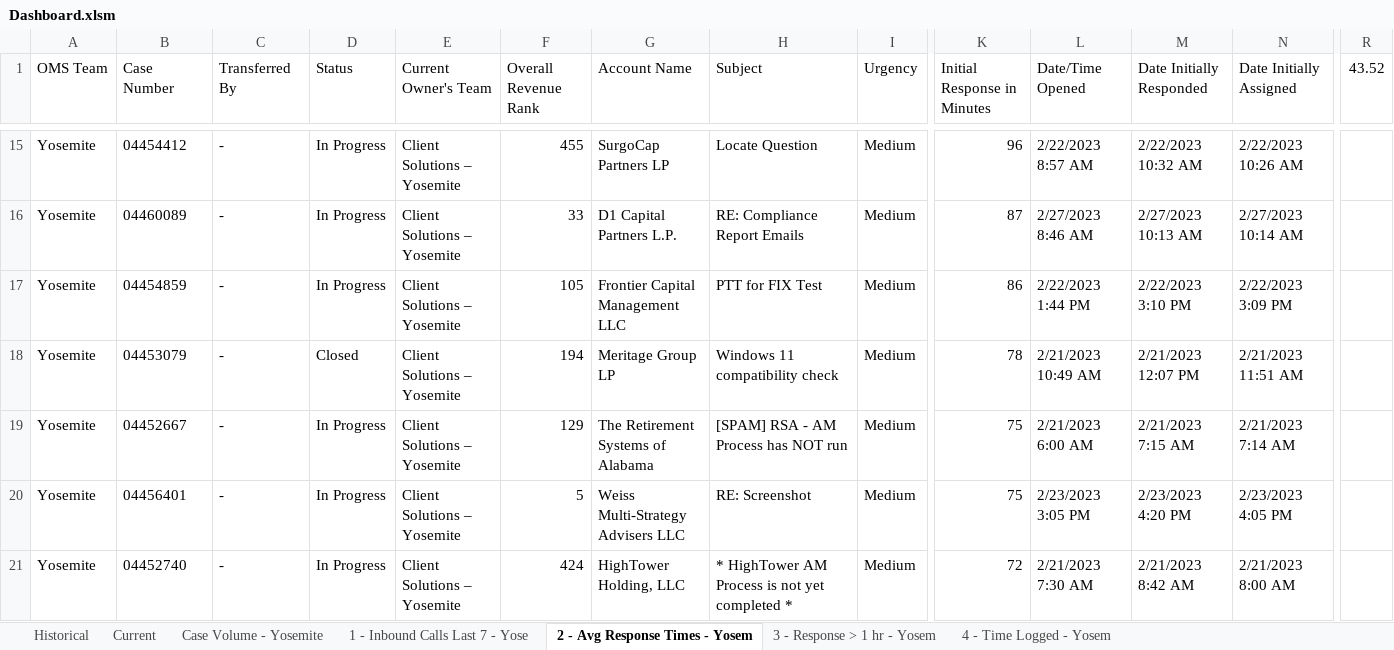
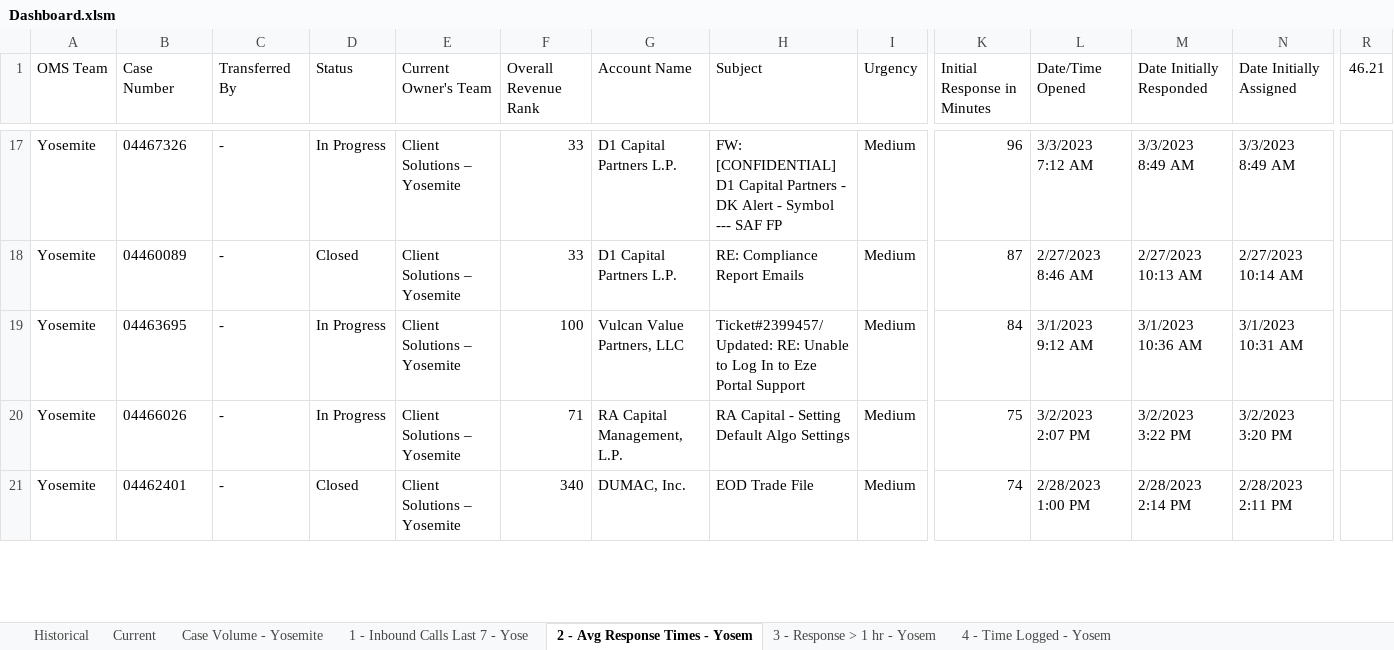
Before and after one commit to TeamYosem/prod, an Excel workbook: src/assets/Dashboard.xlsm, sheet 2 - Avg Response Times - Yosem, drawn as a sheet; only a part is shown, gaps mark what is left out; values as stored, in another font and other column widths than the file's, no borders; table styles not drawn; removed rows and columns are numbered as before the commit, all else as after; rows hold the shown columns only; the diff covers the shown part only; the diff names each change by its address in the sheet, - before the commit and + after, or states it on an @@ line.

```diff
--- a/src/assets/Dashboard.xlsm (sheet 2 - Avg Response Times - Yosem)
+++ b/src/assets/Dashboard.xlsm (sheet 2 - Avg Response Times - Yosem)
-R1: 43.52
+R1: 46.21
-B17 (Case Number): 04454412
+B17 (Case Number): 04467326
-F17 (Overall Revenue Rank): 455
+F17 (Overall Revenue Rank): 33
-G17 (Account Name): SurgoCap Partners LP
+G17 (Account Name): D1 Capital Partners L.P.
-H17 (Subject): Locate Question
+H17 (Subject): FW: [CONFIDENTIAL] D1 Capital Partners - DK Alert - Symbol --- SAF FP
-L17 (Date/Time Opened): 2/22/2023 8:57 AM
+L17 (Date/Time Opened): 3/3/2023 7:12 AM
-M17 (Date Initially Responded): 2/22/2023 10:32 AM
+M17 (Date Initially Responded): 3/3/2023 8:49 AM
-N17 (Date Initially Assigned): 2/22/2023 10:26 AM
+N17 (Date Initially Assigned): 3/3/2023 8:49 AM
-D18 (Status): In Progress
+D18 (Status): Closed
-row 17: Yosemite | 04454859 | - | In Progress | Client Solutions – Yosemite | 105 | Frontier Capital Management LLC | PTT for FIX Test | Medium | 86 | 2/22/2023 1:44 PM | 2/22/2023 3:10 PM | 2/22/2023 3:09 PM
-row 18: Yosemite | 04453079 | - | Closed | Client Solutions – Yosemite | 194 | Meritage Group LP | Windows 11 compatibility check | Medium | 78 | 2/21/2023 10:49 AM | 2/21/2023 12:07 PM | 2/21/2023 11:51 AM
-B19 (Case Number): 04452667
+B19 (Case Number): 04463695
-F19 (Overall Revenue Rank): 129
+F19 (Overall Revenue Rank): 100
-G19 (Account Name): The Retirement Systems of Alabama
+G19 (Account Name): Vulcan Value Partners, LLC
-H19 (Subject): [SPAM] RSA - AM Process has NOT run
+H19 (Subject): Ticket#2399457/ Updated: RE: Unable to Log In to Eze Portal Support
-K19 (Initial Response in Minutes): 75
+K19 (Initial Response in Minutes): 84
-L19 (Date/Time Opened): 2/21/2023 6:00 AM
+L19 (Date/Time Opened): 3/1/2023 9:12 AM
-M19 (Date Initially Responded): 2/21/2023 7:15 AM
+M19 (Date Initially Responded): 3/1/2023 10:36 AM
-N19 (Date Initially Assigned): 2/21/2023 7:14 AM
+N19 (Date Initially Assigned): 3/1/2023 10:31 AM
-B20 (Case Number): 04456401
+B20 (Case Number): 04466026
-F20 (Overall Revenue Rank): 5
+F20 (Overall Revenue Rank): 71
-G20 (Account Name): Weiss Multi-Strategy Advisers LLC
+G20 (Account Name): RA Capital Management, L.P.
-H20 (Subject): RE: Screenshot
+H20 (Subject): RA Capital - Setting Default Algo Settings
-L20 (Date/Time Opened): 2/23/2023 3:05 PM
+L20 (Date/Time Opened): 3/2/2023 2:07 PM
-M20 (Date Initially Responded): 2/23/2023 4:20 PM
+M20 (Date Initially Responded): 3/2/2023 3:22 PM
-N20 (Date Initially Assigned): 2/23/2023 4:05 PM
+N20 (Date Initially Assigned): 3/2/2023 3:20 PM
-row 21: Yosemite | 04452740 | - | In Progress | Client Solutions – Yosemite | 424 | HighTower Holding, LLC | * HighTower AM Process is not yet completed * | Medium | 72 | 2/21/2023 7:30 AM | 2/21/2023 8:42 AM | 2/21/2023 8:00 AM
+row 21: Yosemite | 04462401 | - | Closed | Client Solutions – Yosemite | 340 | DUMAC, Inc. | EOD Trade File | Medium | 74 | 2/28/2023 1:00 PM | 2/28/2023 2:14 PM | 2/28/2023 2:11 PM
```
Also changed, not shown: 29 added rows, 31 removed rows and 335 edited cells elsewhere in this sheet, sheet 4 - Time Logged - Yosem, sheet Case Volume - Yosemite, sheet 1 - Inbound Calls Last 7 - Yose, sheet 3 - Response > 1 hr - Yosem, sheet Current, sheet Historical, hidden cells.
